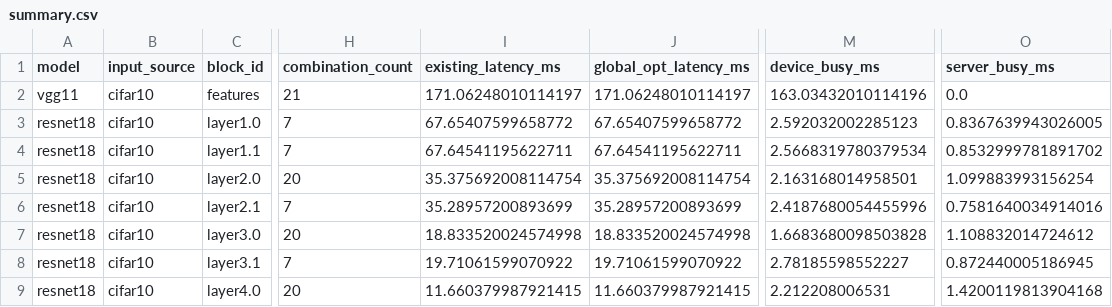
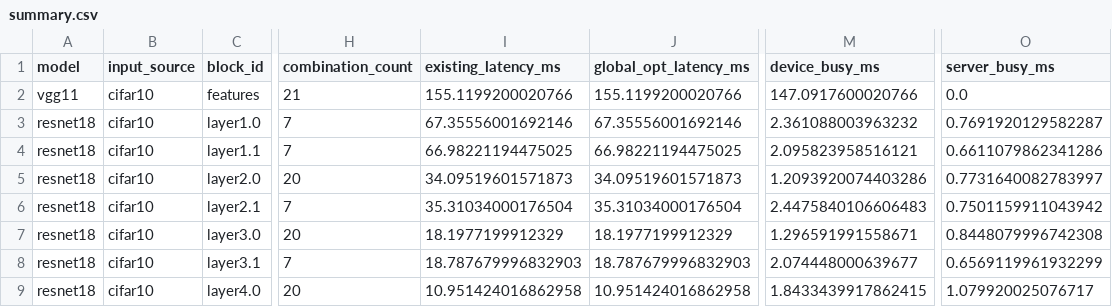
Before and after one commit to HyeonWooJang726/Pipeline_DAG_DNN-simulation, a CSV file: experiments/decc_global_gap/results_proof/summary.csv, drawn as a sheet; only a part is shown, gaps mark what is left out; the diff covers the shown part only; the diff names each change by its address in the sheet, - before the commit and + after, or states it on an @@ line.

Commit message:
Regenerate proof results after repeat-avg profiling

```diff
--- a/experiments/decc_global_gap/results_proof/summary.csv
+++ b/experiments/decc_global_gap/results_proof/summary.csv
-I2 (existing_latency_ms): 171.06248010114197
+I2 (existing_latency_ms): 155.1199200020766
-J2 (global_opt_latency_ms): 171.06248010114197
+J2 (global_opt_latency_ms): 155.1199200020766
-M2 (device_busy_ms): 163.03432010114196
+M2 (device_busy_ms): 147.0917600020766
-I3 (existing_latency_ms): 67.65407599658772
+I3 (existing_latency_ms): 67.35556001692146
-J3 (global_opt_latency_ms): 67.65407599658772
+J3 (global_opt_latency_ms): 67.35556001692146
-M3 (device_busy_ms): 2.592032002285123
+M3 (device_busy_ms): 2.361088003963232
-O3 (server_busy_ms): 0.8367639943026005
+O3 (server_busy_ms): 0.7691920129582287
-I4 (existing_latency_ms): 67.64541195622711
+I4 (existing_latency_ms): 66.98221194475025
-J4 (global_opt_latency_ms): 67.64541195622711
+J4 (global_opt_latency_ms): 66.98221194475025
-M4 (device_busy_ms): 2.5668319780379534
+M4 (device_busy_ms): 2.095823958516121
-O4 (server_busy_ms): 0.8532999781891702
+O4 (server_busy_ms): 0.6611079862341286
-I5 (existing_latency_ms): 35.375692008114754
+I5 (existing_latency_ms): 34.09519601571873
-J5 (global_opt_latency_ms): 35.375692008114754
+J5 (global_opt_latency_ms): 34.09519601571873
-M5 (device_busy_ms): 2.163168014958501
+M5 (device_busy_ms): 1.2093920074403286
-O5 (server_busy_ms): 1.099883993156254
+O5 (server_busy_ms): 0.7731640082783997
-I6 (existing_latency_ms): 35.28957200893699
+I6 (existing_latency_ms): 35.31034000176504
-J6 (global_opt_latency_ms): 35.28957200893699
+J6 (global_opt_latency_ms): 35.31034000176504
-M6 (device_busy_ms): 2.4187680054455996
+M6 (device_busy_ms): 2.4475840106606483
-O6 (server_busy_ms): 0.7581640034914016
+O6 (server_busy_ms): 0.7501159911043942
-I7 (existing_latency_ms): 18.833520024574998
+I7 (existing_latency_ms): 18.1977199912329
-J7 (global_opt_latency_ms): 18.833520024574998
+J7 (global_opt_latency_ms): 18.1977199912329
-M7 (device_busy_ms): 1.6683680098503828
+M7 (device_busy_ms): 1.296591991558671
-O7 (server_busy_ms): 1.108832014724612
+O7 (server_busy_ms): 0.8448079996742308
-I8 (existing_latency_ms): 19.71061599070922
+I8 (existing_latency_ms): 18.787679996832903
-J8 (global_opt_latency_ms): 19.71061599070922
+J8 (global_opt_latency_ms): 18.787679996832903
-M8 (device_busy_ms): 2.78185598552227
+M8 (device_busy_ms): 2.074448000639677
-O8 (server_busy_ms): 0.872440005186945
+O8 (server_busy_ms): 0.6569119961932299
-I9 (existing_latency_ms): 11.660379987921415
+I9 (existing_latency_ms): 10.951424016862958
-J9 (global_opt_latency_ms): 11.660379987921415
+J9 (global_opt_latency_ms): 10.951424016862958
-M9 (device_busy_ms): 2.212208006531
+M9 (device_busy_ms): 1.8433439917862415
-O9 (server_busy_ms): 1.4200119813904168
+O9 (server_busy_ms): 1.079920025076717
```
Also changed, not shown: 71 edited cells elsewhere in this file, 8 other files.
